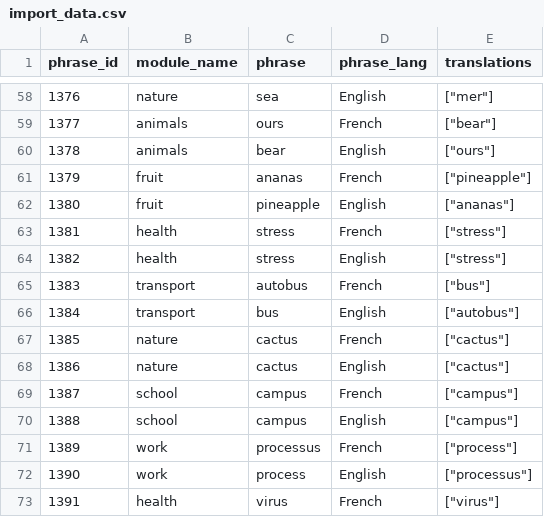
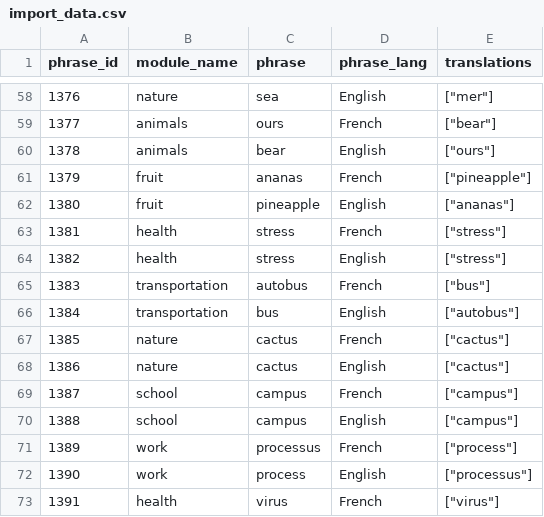
Before and after one commit to Inu-Oh/frendj, a CSV file: import_data.csv, drawn as a sheet; only a part is shown, gaps mark what is left out.

Commit message:
change layout/style and order for modules template

```diff
--- a/import_data.csv
+++ b/import_data.csv
@@ -64,4 +64,4 @@ phrase_id,module_name,phrase,phrase_lang,translations
 1382,health,stress,English,"[""stress""]"
-1383,transport,autobus,French,"[""bus""]"
-1384,transport,bus,English,"[""autobus""]"
+1383,transportation,autobus,French,"[""bus""]"
+1384,transportation,bus,English,"[""autobus""]"
 1385,nature,cactus,French,"[""cactus""]"
```
Also changed, not shown: 2 other files.
